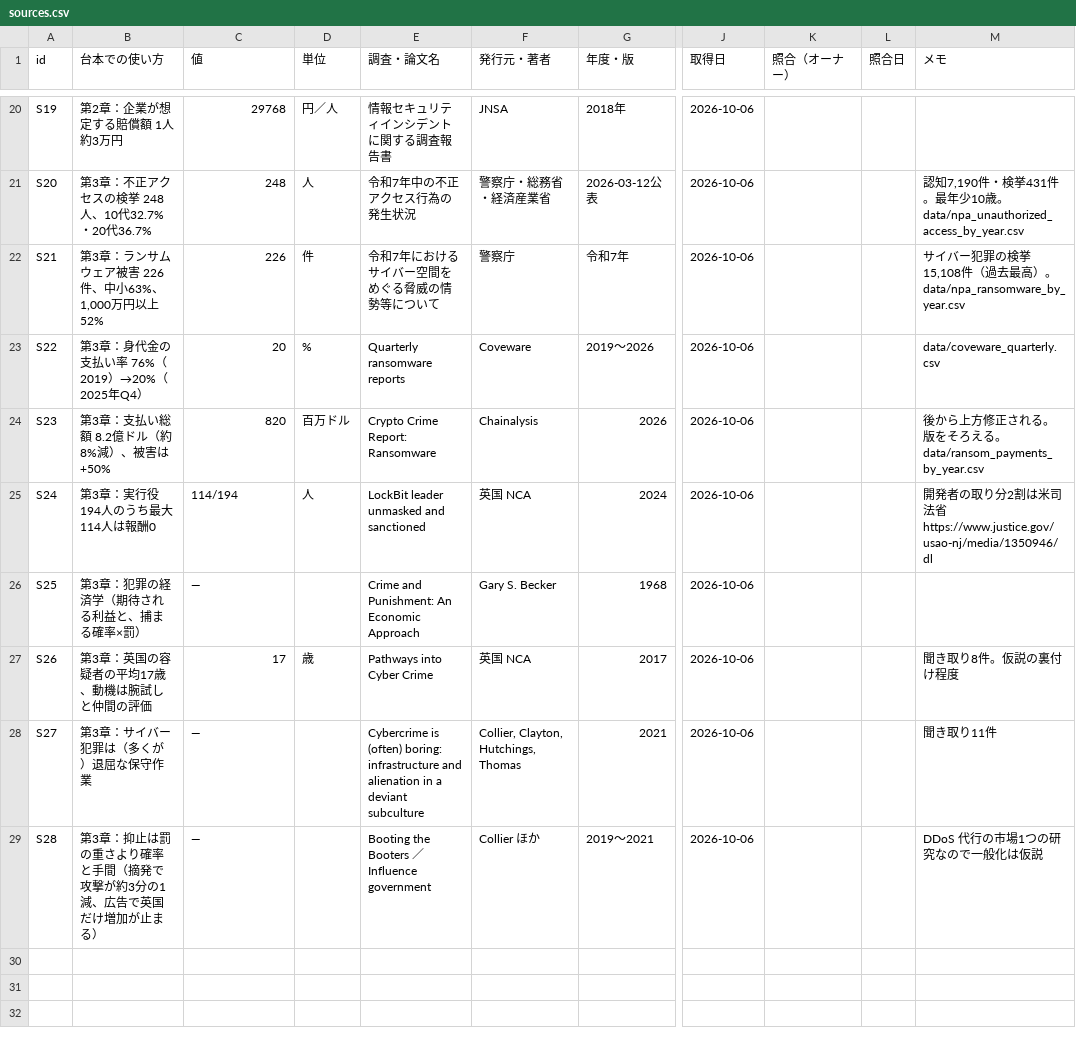
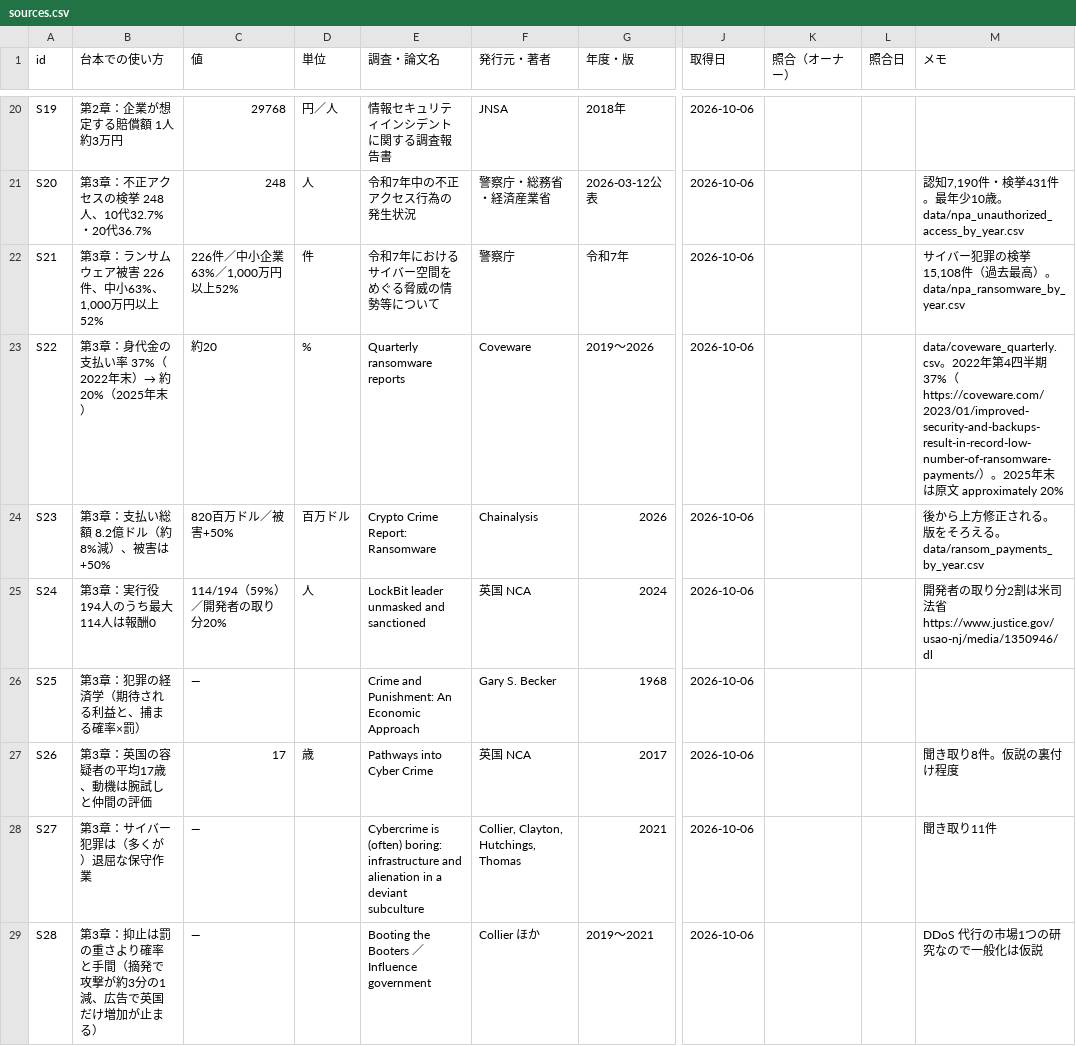
Before and after one commit to kotakurick/youtube, a CSV file: episodes/007-data-leaks/sources.csv, drawn as a sheet; only a part is shown, gaps mark what is left out; the diff covers the shown part only; the diff names each change by its address in the sheet, - before the commit and + after, or states it on an @@ line.

```diff
--- a/episodes/007-data-leaks/sources.csv
+++ b/episodes/007-data-leaks/sources.csv
-C22 (値): 226
+C22 (値): 226件／中小企業63%／1,000万円以上52%
-B23 (台本での使い方): 第3章：身代金の支払い率 76%（2019）→20%（2025年Q4）
+B23 (台本での使い方): 第3章：身代金の支払い率 37%（2022年末）→ 約20%（2025年末）
-C23 (値): 20
+C23 (値): 約20
-M23 (メモ): data/coveware_quarterly.csv
+M23 (メモ): data/coveware_quarterly.csv。2022年第4四半期37%（https://coveware.com/2023/01/improved-security-and-backups-result-in-record-low-number-of-ransomware-payments/）。2025年末は原文 approximately 20%
-C24 (値): 820
+C24 (値): 820百万ドル／被害+50%
-C25 (値): 114/194
+C25 (値): 114/194（59%）／開発者の取り分20%
```
Also changed, not shown: 3 added rows elsewhere in this file, 3 other files.
